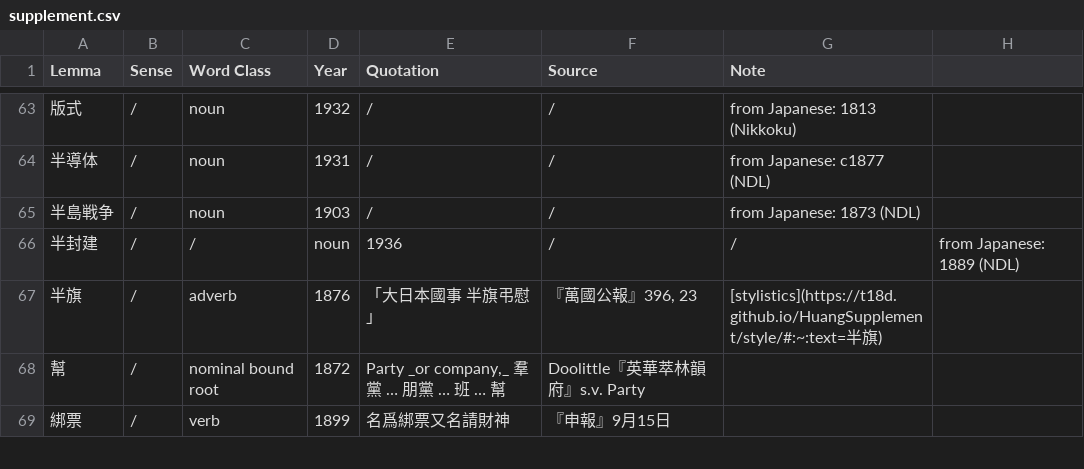
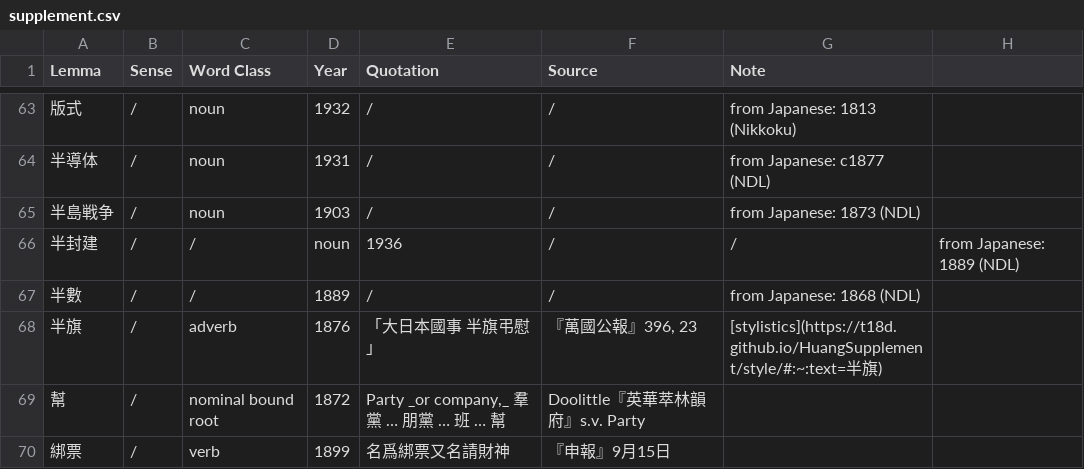
Before and after one commit to t18d/HuangSupplement, a CSV file: supplement.csv, drawn as a sheet; only a part is shown, gaps mark what is left out; the diff names each change by its address in the sheet, - before the commit and + after, or states it on an @@ line.

Commit message:
Add 半數
Ext source 公議所法則案
In the sense of half (of a larger number) NOT an odd number

```diff
--- a/supplement.csv
+++ b/supplement.csv
+row 67: 半數 | / | / | 1889 | / | / | from Japanese: 1868 (NDL)
```
